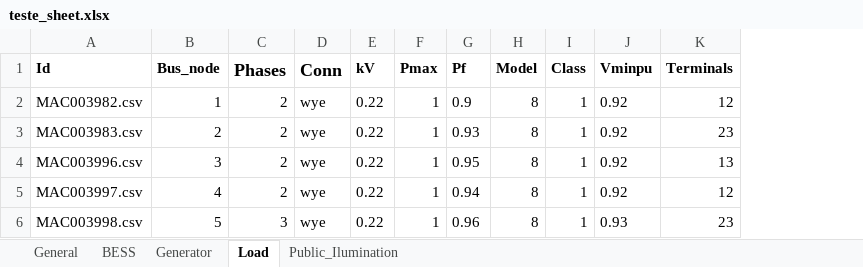
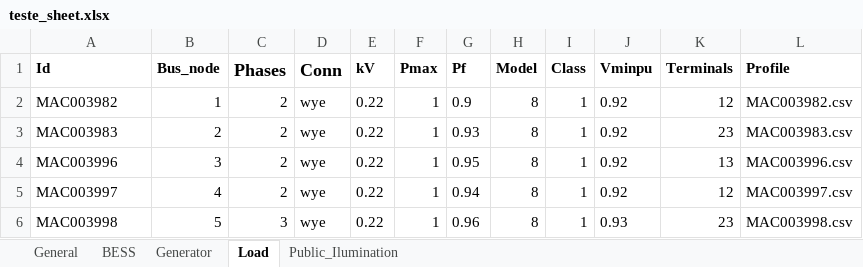
Before and after one commit to JCARNEIROX/GridFlexPy, an Excel workbook: data/spreadsheets/teste_sheet.xlsx, sheet Load, drawn as a sheet; values as stored, in another font and other column widths than the file's, no borders; the diff names each change by its address in the sheet, - before the commit and + after, or states it on an @@ line.

```diff
--- a/data/spreadsheets/teste_sheet.xlsx (sheet Load)
+++ b/data/spreadsheets/teste_sheet.xlsx (sheet Load)
+column L (Profile), rows 2-6: MAC003982.csv | MAC003983.csv | MAC003996.csv | MAC003997.csv | MAC003998.csv
-A2 (Id): MAC003982.csv
+A2 (Id): MAC003982
-A3 (Id): MAC003983.csv
+A3 (Id): MAC003983
-A4 (Id): MAC003996.csv
+A4 (Id): MAC003996
-A5 (Id): MAC003997.csv
+A5 (Id): MAC003997
-A6 (Id): MAC003998.csv
+A6 (Id): MAC003998
```
Also changed, not shown: sheet Public_Ilumination, sheet Generator, sheet General, data/spreadsheets/sheet_IEEE13Node.xlsx, 15 other files.
